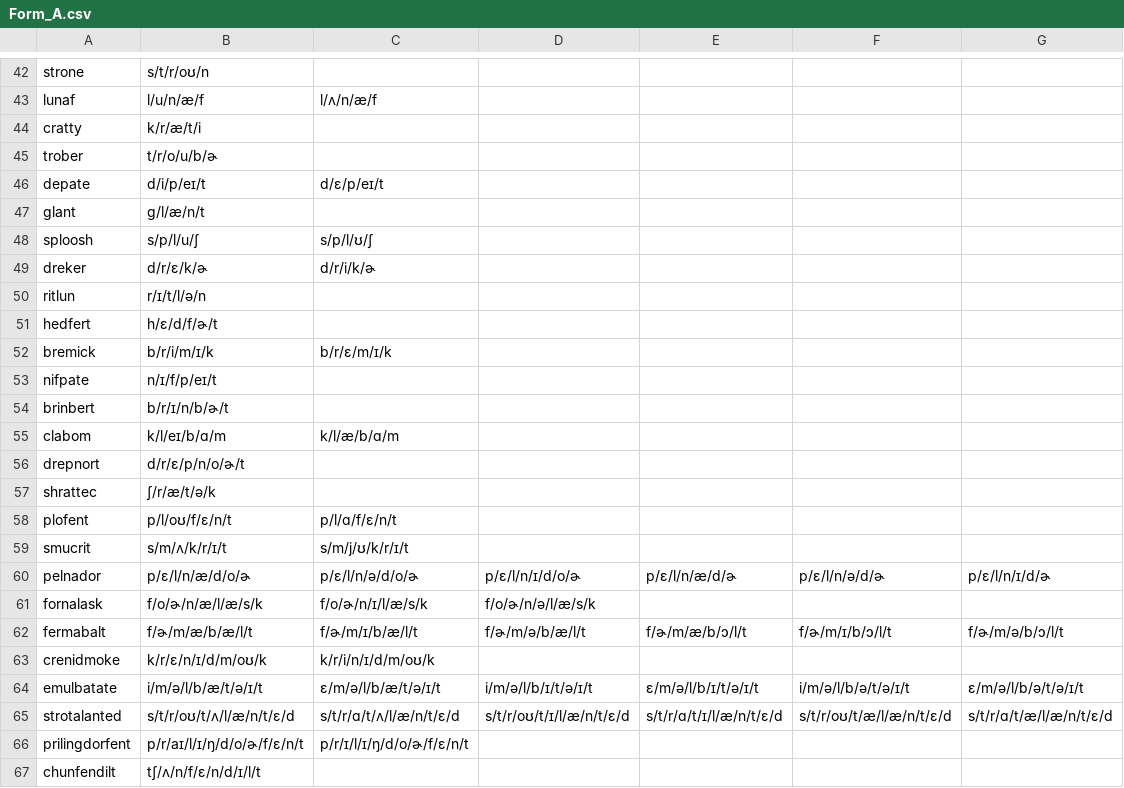
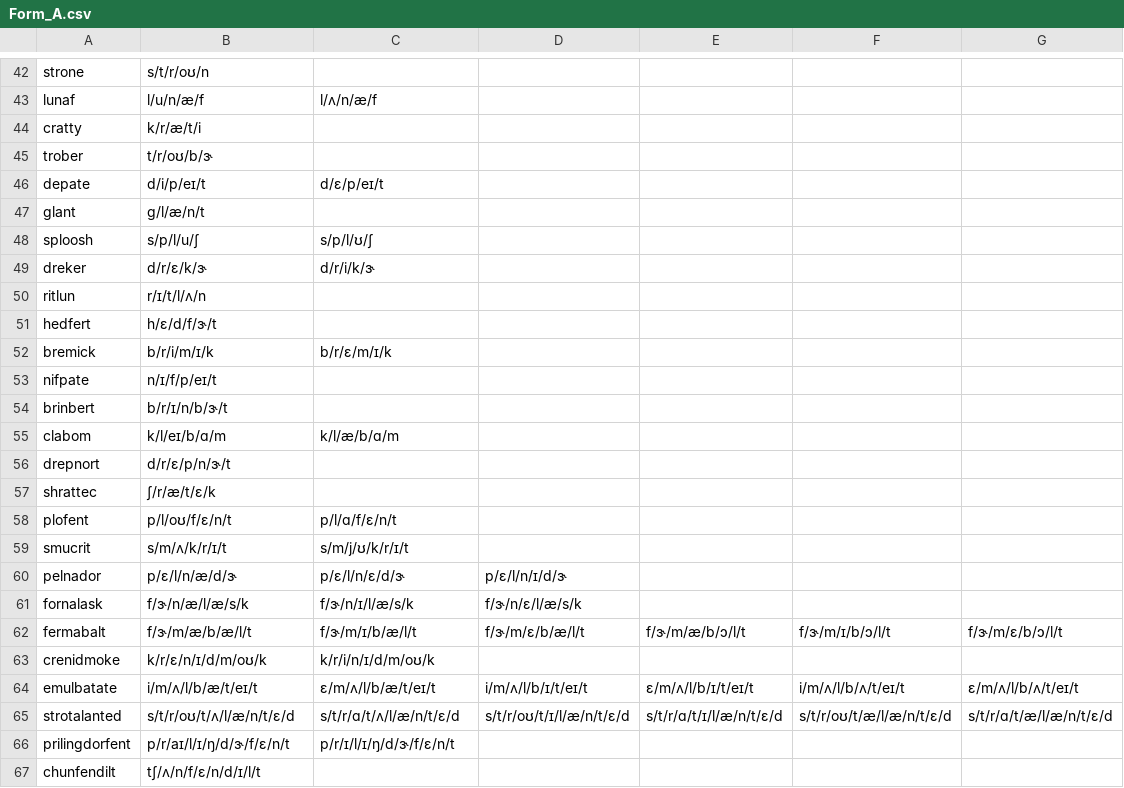
Before and after one commit to isysoev/decoding_modeling, a CSV file: data/TOWRE/Form_A.csv, drawn as a sheet; only a part is shown, gaps mark what is left out; the diff covers the shown part only.

Commit message:
Modified TOWRE entries to fix a few mistakes and align with how pronunciations are represented in CMU pronouncing dictionary
Generated a phonix file (towre_phonix.txt) based on these pronunciations.

```diff
--- a/data/TOWRE/Form_A.csv
+++ b/data/TOWRE/Form_A.csv
@@ -44,3 +44,3 @@ lunaf,l/u/n/æ/f,l/ʌ/n/æ/f,,,,
 cratty,k/r/æ/t/i,,,,,
-trober,t/r/o/u/b/ɚ,,,,,
+trober,t/r/oʊ/b/ɝ,,,,,
 depate,d/i/p/eɪ/t,d/ɛ/p/eɪ/t,,,,
@@ -48,20 +48,20 @@ glant,g/l/æ/n/t,,,,,
 sploosh,s/p/l/u/ʃ,s/p/l/ʊ/ʃ,,,,
-dreker,d/r/ɛ/k/ɚ,d/r/i/k/ɚ,,,,
-ritlun,r/ɪ/t/l/ə/n,,,,,
-hedfert,h/ɛ/d/f/ɚ/t,,,,,
+dreker,d/r/ɛ/k/ɝ,d/r/i/k/ɝ,,,,
+ritlun,r/ɪ/t/l/ʌ/n,,,,,
+hedfert,h/ɛ/d/f/ɝ/t,,,,,
 bremick,b/r/i/m/ɪ/k,b/r/ɛ/m/ɪ/k,,,,
 nifpate,n/ɪ/f/p/eɪ/t,,,,,
-brinbert,b/r/ɪ/n/b/ɚ/t,,,,,
+brinbert,b/r/ɪ/n/b/ɝ/t,,,,,
 clabom,k/l/eɪ/b/ɑ/m,k/l/æ/b/ɑ/m,,,,
-drepnort,d/r/ɛ/p/n/o/ɚ/t,,,,,
-shrattec,ʃ/r/æ/t/ə/k,,,,,
+drepnort,d/r/ɛ/p/n/ɝ/t,,,,,
+shrattec,ʃ/r/æ/t/ɛ/k,,,,,
 plofent,p/l/oʊ/f/ɛ/n/t,p/l/ɑ/f/ɛ/n/t,,,,
 smucrit,s/m/ʌ/k/r/ɪ/t,s/m/j/ʊ/k/r/ɪ/t,,,,
-pelnador,p/ɛ/l/n/æ/d/o/ɚ,p/ɛ/l/n/ə/d/o/ɚ,p/ɛ/l/n/ɪ/d/o/ɚ,p/ɛ/l/n/æ/d/ɚ,p/ɛ/l/n/ə/d/ɚ,p/ɛ/l/n/ɪ/d/ɚ
-fornalask,f/o/ɚ/n/æ/l/æ/s/k,f/o/ɚ/n/ɪ/l/æ/s/k,f/o/ɚ/n/ə/l/æ/s/k,,,
-fermabalt,f/ɚ/m/æ/b/æ/l/t,f/ɚ/m/ɪ/b/æ/l/t,f/ɚ/m/ə/b/æ/l/t,f/ɚ/m/æ/b/ɔ/l/t,f/ɚ/m/ɪ/b/ɔ/l/t,f/ɚ/m/ə/b/ɔ/l/t
+pelnador,p/ɛ/l/n/æ/d/ɝ,p/ɛ/l/n/ɛ/d/ɝ,p/ɛ/l/n/ɪ/d/ɝ,,,
+fornalask,f/ɝ/n/æ/l/æ/s/k,f/ɝ/n/ɪ/l/æ/s/k,f/ɝ/n/ɛ/l/æ/s/k,,,
+fermabalt,f/ɝ/m/æ/b/æ/l/t,f/ɝ/m/ɪ/b/æ/l/t,f/ɝ/m/ɛ/b/æ/l/t,f/ɝ/m/æ/b/ɔ/l/t,f/ɝ/m/ɪ/b/ɔ/l/t,f/ɝ/m/ɛ/b/ɔ/l/t
 crenidmoke,k/r/ɛ/n/ɪ/d/m/oʊ/k,k/r/i/n/ɪ/d/m/oʊ/k,,,,
-emulbatate,i/m/ə/l/b/æ/t/ə/ɪ/t,ɛ/m/ə/l/b/æ/t/ə/ɪ/t,i/m/ə/l/b/ɪ/t/ə/ɪ/t,ɛ/m/ə/l/b/ɪ/t/ə/ɪ/t,i/m/ə/l/b/ə/t/ə/ɪ/t,ɛ/m/ə/l/b/ə/t/ə/ɪ/t
+emulbatate,i/m/ʌ/l/b/æ/t/eɪ/t,ɛ/m/ʌ/l/b/æ/t/eɪ/t,i/m/ʌ/l/b/ɪ/t/eɪ/t,ɛ/m/ʌ/l/b/ɪ/t/eɪ/t,i/m/ʌ/l/b/ʌ/t/eɪ/t,ɛ/m/ʌ/l/b/ʌ/t/eɪ/t
 strotalanted,s/t/r/oʊ/t/ʌ/l/æ/n/t/ɛ/d,s/t/r/ɑ/t/ʌ/l/æ/n/t/ɛ/d,s/t/r/oʊ/t/ɪ/l/æ/n/t/ɛ/d,s/t/r/ɑ/t/ɪ/l/æ/n/t/ɛ/d,s/t/r/oʊ/t/æ/l/æ/n/t/ɛ/d,s/t/r/ɑ/t/æ/l/æ/n/t/ɛ/d
-prilingdorfent,p/r/aɪ/l/ɪ/ŋ/d/o/ɚ/f/ɛ/n/t,p/r/ɪ/l/ɪ/ŋ/d/o/ɚ/f/ɛ/n/t,,,,
+prilingdorfent,p/r/aɪ/l/ɪ/ŋ/d/ɝ/f/ɛ/n/t,p/r/ɪ/l/ɪ/ŋ/d/ɝ/f/ɛ/n/t,,,,
 chunfendilt,tʃ/ʌ/n/f/ɛ/n/d/ɪ/l/t,,,,,
```
Also changed, not shown: 5 edited cells elsewhere in this file, data/TOWRE/Form_B.csv, data/TOWRE/Form_C.csv, 2 other files.
